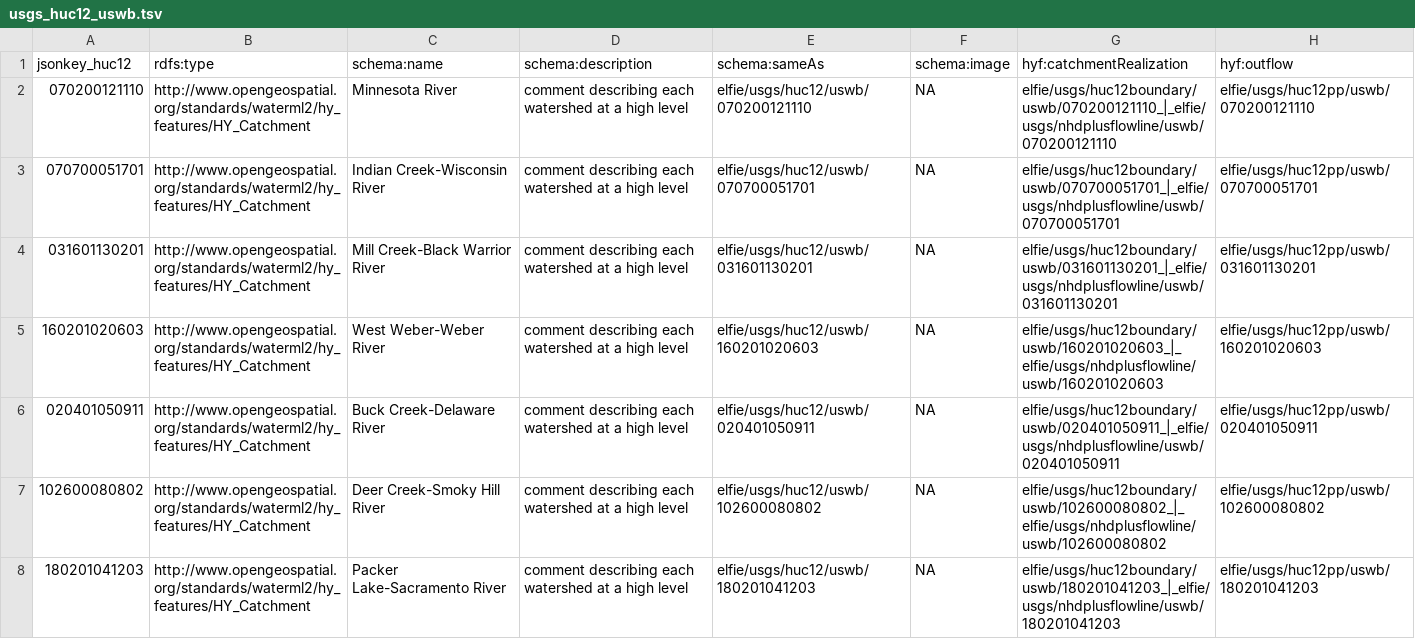
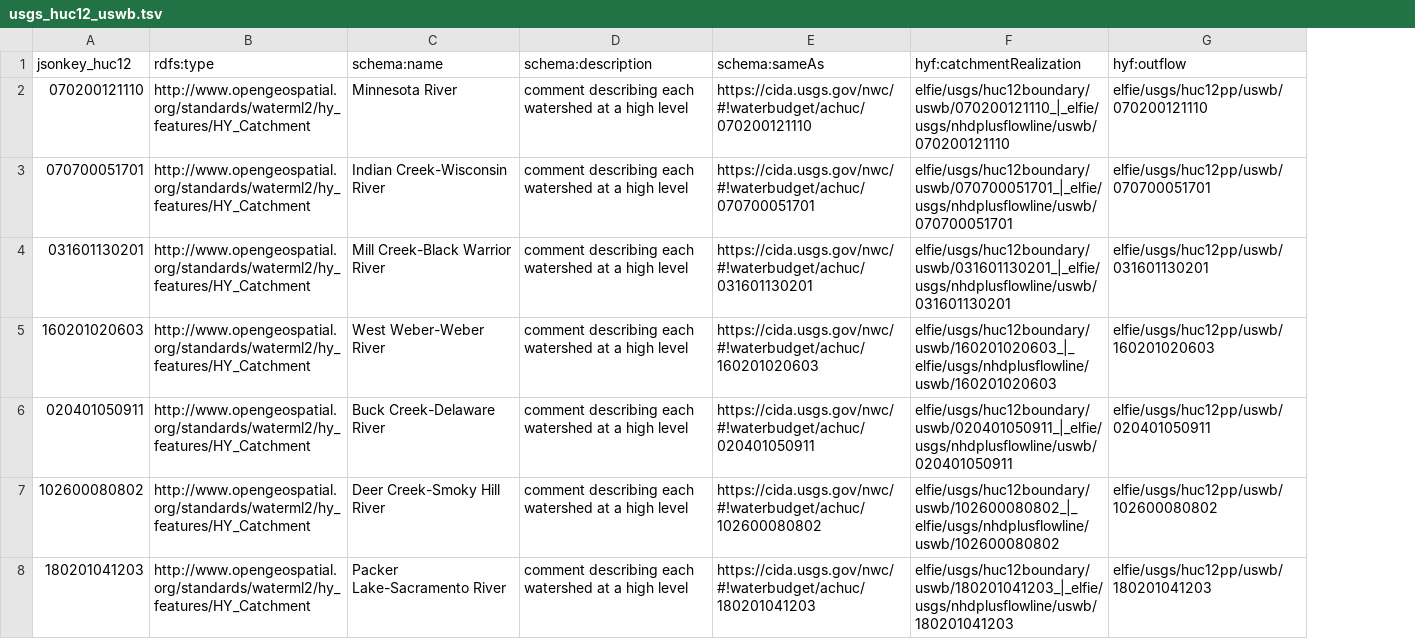
Before and after one commit to opengeospatial/ELFIE, a TSV file: data/uswb/usgs_huc12_uswb.tsv, drawn as a sheet; only a part is shown; the diff covers the shown part only; the diff names each change by its address in the sheet, - before the commit and + after, or states it on an @@ line.

Commit message:
adding to uswb data for #153

```diff
--- a/data/uswb/usgs_huc12_uswb.tsv
+++ b/data/uswb/usgs_huc12_uswb.tsv
-column F (schema:image), rows 2-8: all NA
-E2 (schema:sameAs): elfie/usgs/huc12/uswb/070200121110
+E2 (schema:sameAs): https://cida.usgs.gov/nwc/#!waterbudget/achuc/070200121110
-E3 (schema:sameAs): elfie/usgs/huc12/uswb/070700051701
+E3 (schema:sameAs): https://cida.usgs.gov/nwc/#!waterbudget/achuc/070700051701
-E4 (schema:sameAs): elfie/usgs/huc12/uswb/031601130201
+E4 (schema:sameAs): https://cida.usgs.gov/nwc/#!waterbudget/achuc/031601130201
-E5 (schema:sameAs): elfie/usgs/huc12/uswb/160201020603
+E5 (schema:sameAs): https://cida.usgs.gov/nwc/#!waterbudget/achuc/160201020603
-E6 (schema:sameAs): elfie/usgs/huc12/uswb/020401050911
+E6 (schema:sameAs): https://cida.usgs.gov/nwc/#!waterbudget/achuc/020401050911
-E7 (schema:sameAs): elfie/usgs/huc12/uswb/102600080802
+E7 (schema:sameAs): https://cida.usgs.gov/nwc/#!waterbudget/achuc/102600080802
-E8 (schema:sameAs): elfie/usgs/huc12/uswb/180201041203
+E8 (schema:sameAs): https://cida.usgs.gov/nwc/#!waterbudget/achuc/180201041203
```
Also changed, not shown: 20 edited cells elsewhere in this file, 6 other files.
